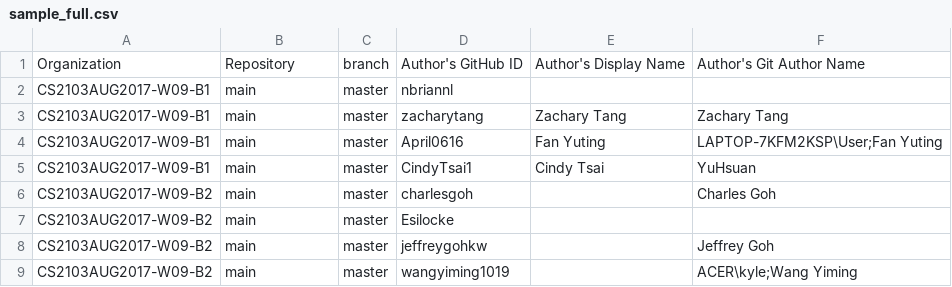
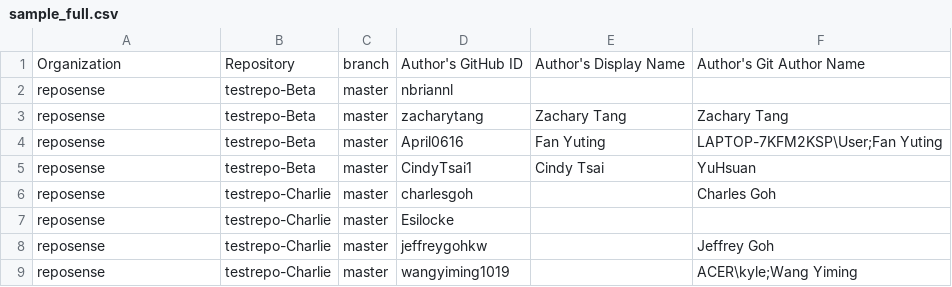
Before and after one commit to reposense/RepoSense, a CSV file: src/functional/resources/sample_full.csv, drawn as a sheet.

Commit message:
Update functional test to test using reposense org repo

```diff
--- a/src/functional/resources/sample_full.csv
+++ b/src/functional/resources/sample_full.csv
@@ -1,9 +1,9 @@
 Organization,Repository,branch,Author's GitHub ID,Author's Display Name,Author's Git Author Name
-CS2103AUG2017-W09-B1,main,master,nbriannl
-CS2103AUG2017-W09-B1,main,master,zacharytang,Zachary Tang,Zachary Tang
-CS2103AUG2017-W09-B1,main,master,April0616,Fan Yuting,LAPTOP-7KFM2KSP\User;Fan Yuting
-CS2103AUG2017-W09-B1,main,master,CindyTsai1,Cindy Tsai,YuHsuan
-CS2103AUG2017-W09-B2,main,master,charlesgoh,,Charles Goh
-CS2103AUG2017-W09-B2,main,master,Esilocke
-CS2103AUG2017-W09-B2,main,master,jeffreygohkw,,Jeffrey Goh
-CS2103AUG2017-W09-B2,main,master,wangyiming1019,,ACER\kyle;Wang Yiming
+reposense,testrepo-Beta,master,nbriannl,,
+reposense,testrepo-Beta,master,zacharytang,Zachary Tang,Zachary Tang
+reposense,testrepo-Beta,master,April0616,Fan Yuting,LAPTOP-7KFM2KSP\User;Fan Yuting
+reposense,testrepo-Beta,master,CindyTsai1,Cindy Tsai,YuHsuan
+reposense,testrepo-Charlie,master,charlesgoh,,Charles Goh
+reposense,testrepo-Charlie,master,Esilocke,,
+reposense,testrepo-Charlie,master,jeffreygohkw,,Jeffrey Goh
+reposense,testrepo-Charlie,master,wangyiming1019,,ACER\kyle;Wang Yiming
```
Also changed, not shown: 10 other files.
